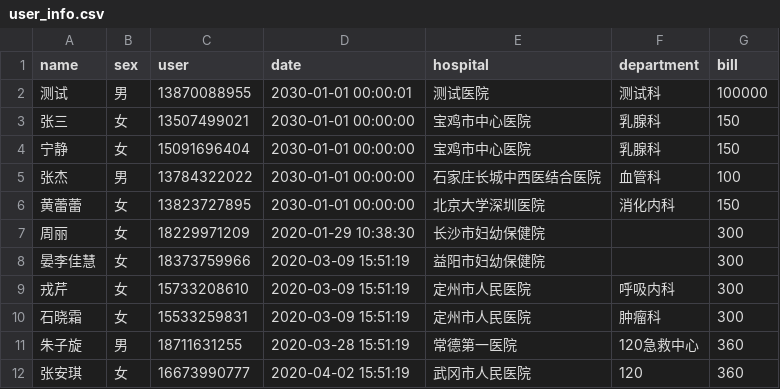
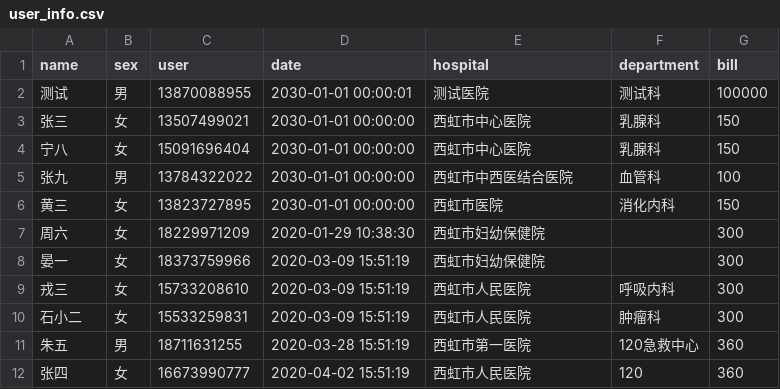
Before and after one commit to azheng2010/HSJ, a CSV file: user_info.csv, drawn as a sheet.

Commit message:
Update user_info.csv

```diff
--- a/user_info.csv
+++ b/user_info.csv
@@ -2,11 +2,11 @@ name,sex,user,date,hospital,department,bill
 测试,男,13870088955,2030-01-01 00:00:01,测试医院,测试科,100000
-张三,女,13507499021,2030-01-01 00:00:00,宝鸡市中心医院,乳腺科,150
-宁静,女,15091696404,2030-01-01 00:00:00,宝鸡市中心医院,乳腺科,150
-张杰,男,13784322022,2030-01-01 00:00:00,石家庄长城中西医结合医院,血管科,100
-黄蕾蕾,女,13823727895,2030-01-01 00:00:00,北京大学深圳医院,消化内科,150
-周丽,女,18229971209,2020-01-29 10:38:30,长沙市妇幼保健院,,300
-晏李佳慧,女,18373759966,2020-03-09 15:51:19,益阳市妇幼保健院,,300
-戎芹,女,15733208610,2020-03-09 15:51:19,定州市人民医院,呼吸内科,300
-石晓霜,女,15533259831,2020-03-09 15:51:19,定州市人民医院,肿瘤科,300
-朱子旋,男,18711631255,2020-03-28 15:51:19,常德第一医院,120急救中心,360
-张安琪,女,16673990777,2020-04-02 15:51:19,武冈市人民医院,120,360
+张三,女,13507499021,2030-01-01 00:00:00,西虹市中心医院,乳腺科,150
+宁八,女,15091696404,2030-01-01 00:00:00,西虹市中心医院,乳腺科,150
+张九,男,13784322022,2030-01-01 00:00:00,西虹市中西医结合医院,血管科,100
+黄三,女,13823727895,2030-01-01 00:00:00,西虹市医院,消化内科,150
+周六,女,18229971209,2020-01-29 10:38:30,西虹市妇幼保健院,,300
+晏一,女,18373759966,2020-03-09 15:51:19,西虹市妇幼保健院,,300
+戎三,女,15733208610,2020-03-09 15:51:19,西虹市人民医院,呼吸内科,300
+石小二,女,15533259831,2020-03-09 15:51:19,西虹市人民医院,肿瘤科,300
+朱五,男,18711631255,2020-03-28 15:51:19,西虹市第一医院,120急救中心,360
+张四,女,16673990777,2020-04-02 15:51:19,西虹市人民医院,120,360
```
